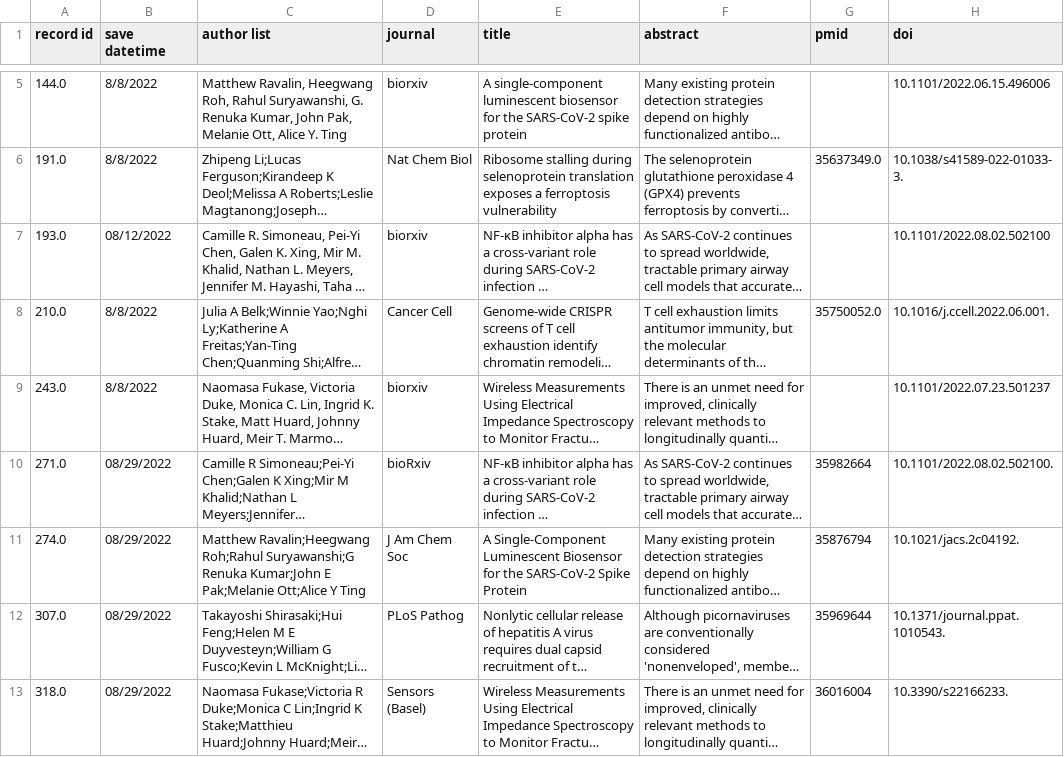
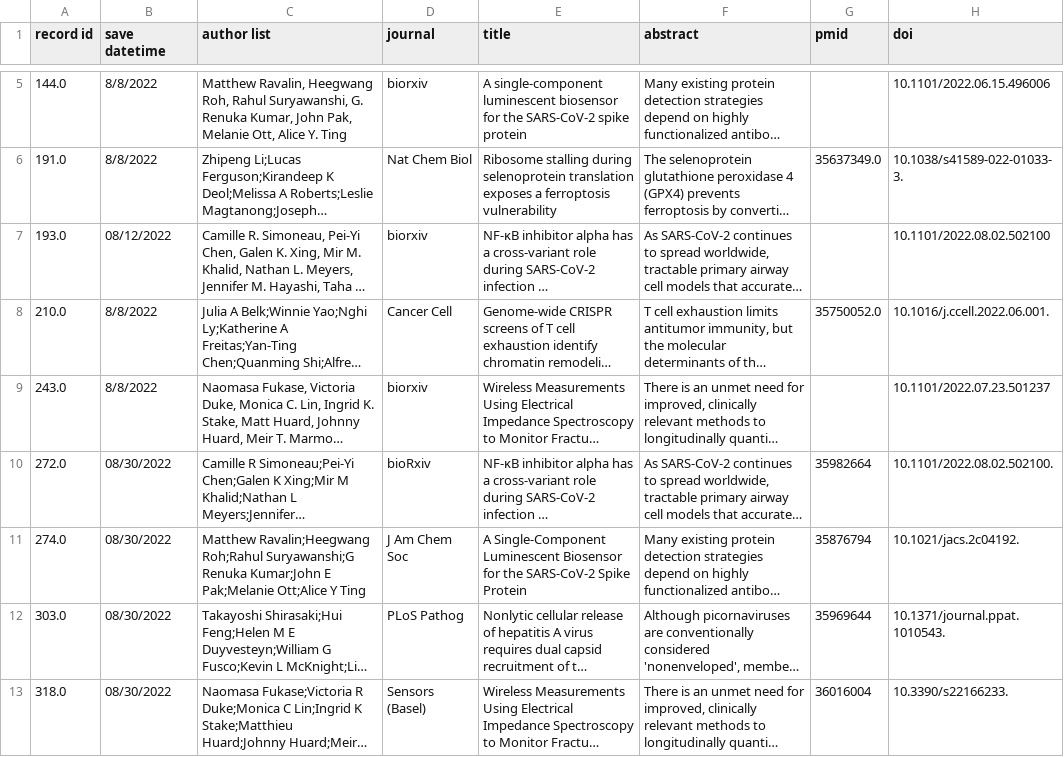
Before and after one commit to hydai99/Pub-Collection-Web, a CSV file: database/matched pub-preprint.csv, drawn as a sheet; only a part is shown, gaps mark what is left out; long unchanged cells end in …; the diff names each change by its address in the sheet, - before the commit and + after, or states it on an @@ line.

```diff
--- a/database/matched pub-preprint.csv
+++ b/database/matched pub-preprint.csv
-A10 (record id): 271.0
+A10 (record id): 272.0
-B10:B13 (save datetime): 08/29/2022
+B10:B13 (save datetime): 08/30/2022
-A12 (record id): 307.0
+A12 (record id): 303.0
```
Also changed, not shown: 4 other files.
